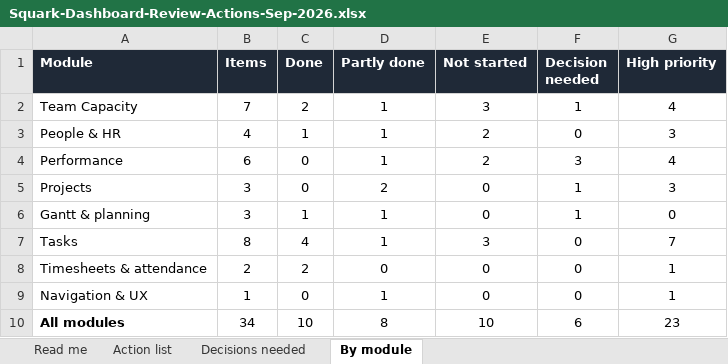
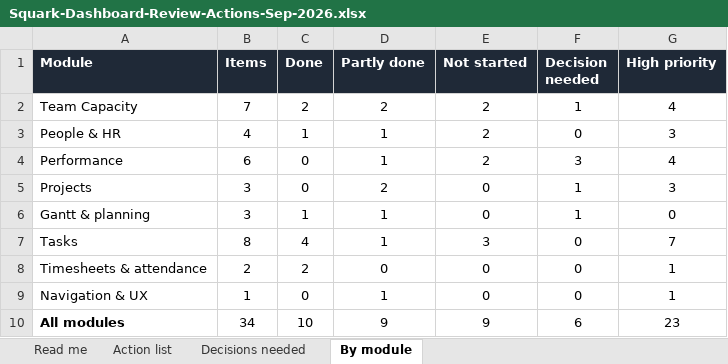
Before and after one commit to AnantSQIP/pdash, an Excel workbook: Squark-Dashboard-Review-Actions-Sep-2026.xlsx, sheet By module, drawn as a sheet; values as stored, in another font and other column widths than the file's, no borders; the diff names each change by its address in the sheet, - before the commit and + after, or states it on an @@ line.

```diff
--- a/Squark-Dashboard-Review-Actions-Sep-2026.xlsx (sheet By module)
+++ b/Squark-Dashboard-Review-Actions-Sep-2026.xlsx (sheet By module)
-D2 (Partly done): 1
+D2 (Partly done): 2
-E2 (Not started): 3
+E2 (Not started): 2
-D10 (Partly done): 8
+D10 (Partly done): 9
-E10 (Not started): 10
+E10 (Not started): 9
```
Also changed, not shown: sheet Action list, sheet Read me.
